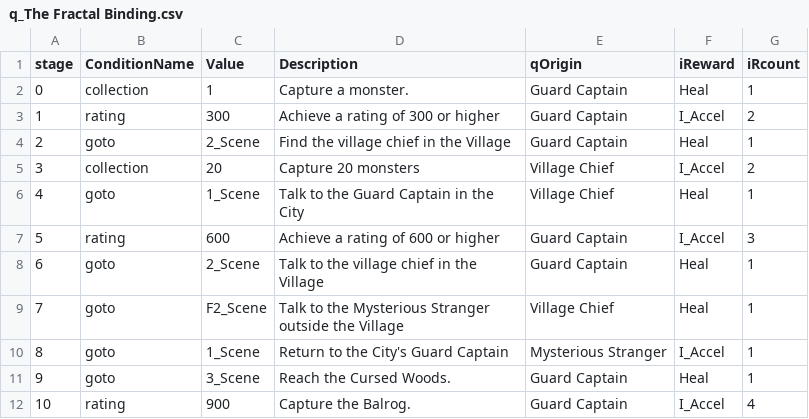
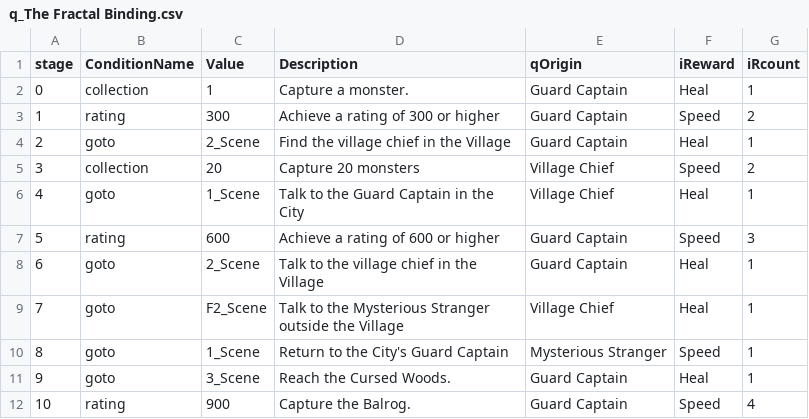
Before and after one commit to HalcionCyanide/SP3_T14N, a CSV file: Base/DrivenFiles/quests/q_The Fractal Binding.csv, drawn as a sheet.

Commit message:
fatal crash fix

```diff
--- a/Base/DrivenFiles/quests/q_The Fractal Binding.csv
+++ b/Base/DrivenFiles/quests/q_The Fractal Binding.csv
@@ -2,11 +2,11 @@ stage,ConditionName,Value,Description,qOrigin,iReward,iRcount
 0,collection,1,Capture a monster.,Guard Captain,Heal,1
-1,rating,300,Achieve a rating of 300 or higher,Guard Captain,I_Accel,2
+1,rating,300,Achieve a rating of 300 or higher,Guard Captain,Speed,2
 2,goto,2_Scene,Find the village chief in the Village,Guard Captain,Heal,1
-3,collection,20,Capture 20 monsters,Village Chief,I_Accel,2
+3,collection,20,Capture 20 monsters,Village Chief,Speed,2
 4,goto,1_Scene,Talk to the Guard Captain in the City,Village Chief,Heal,1
-5,rating,600,Achieve a rating of 600 or higher,Guard Captain,I_Accel,3
+5,rating,600,Achieve a rating of 600 or higher,Guard Captain,Speed,3
 6,goto,2_Scene,Talk to the village chief in the Village,Guard Captain,Heal,1
 7,goto,F2_Scene,Talk to the Mysterious Stranger outside the Village,Village Chief,Heal,1
-8,goto,1_Scene,Return to the City's Guard Captain,Mysterious Stranger,I_Accel,1
+8,goto,1_Scene,Return to the City's Guard Captain,Mysterious Stranger,Speed,1
 9,goto,3_Scene,Reach the Cursed Woods.,Guard Captain,Heal,1
-10,rating,900,Capture the Balrog.,Guard Captain,I_Accel,4
+10,rating,900,Capture the Balrog.,Guard Captain,Speed,4
```
